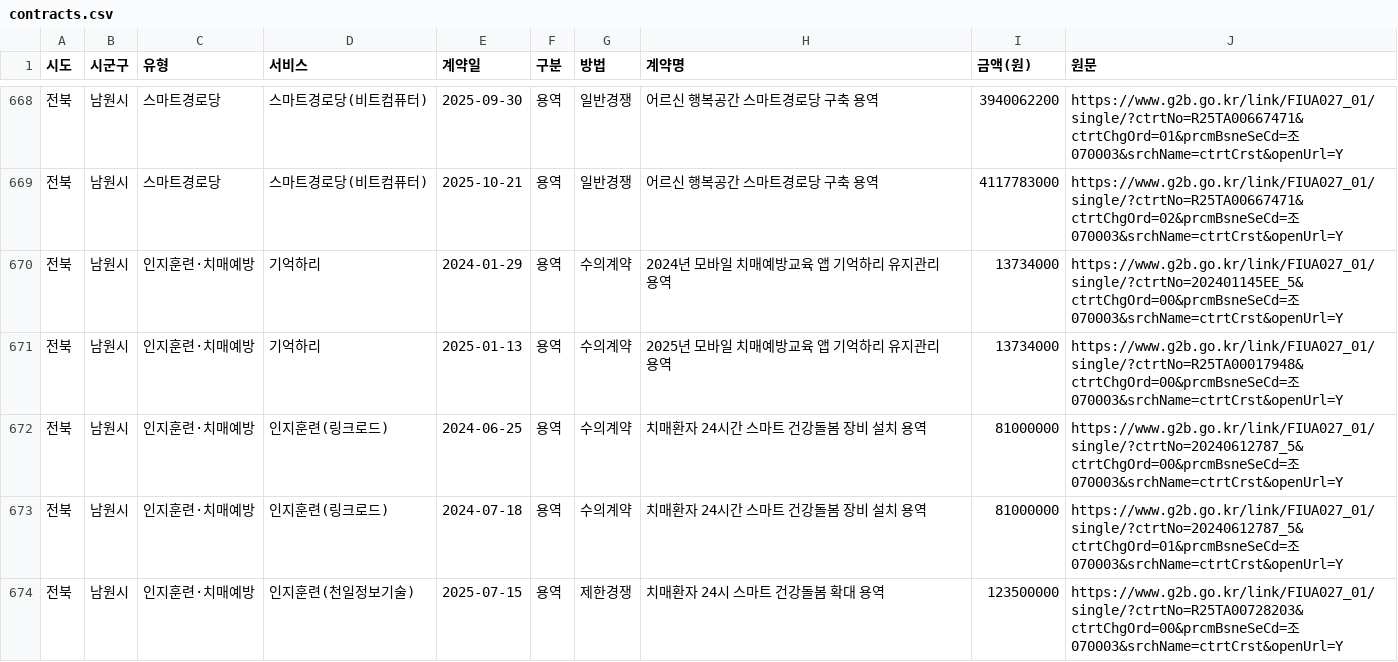
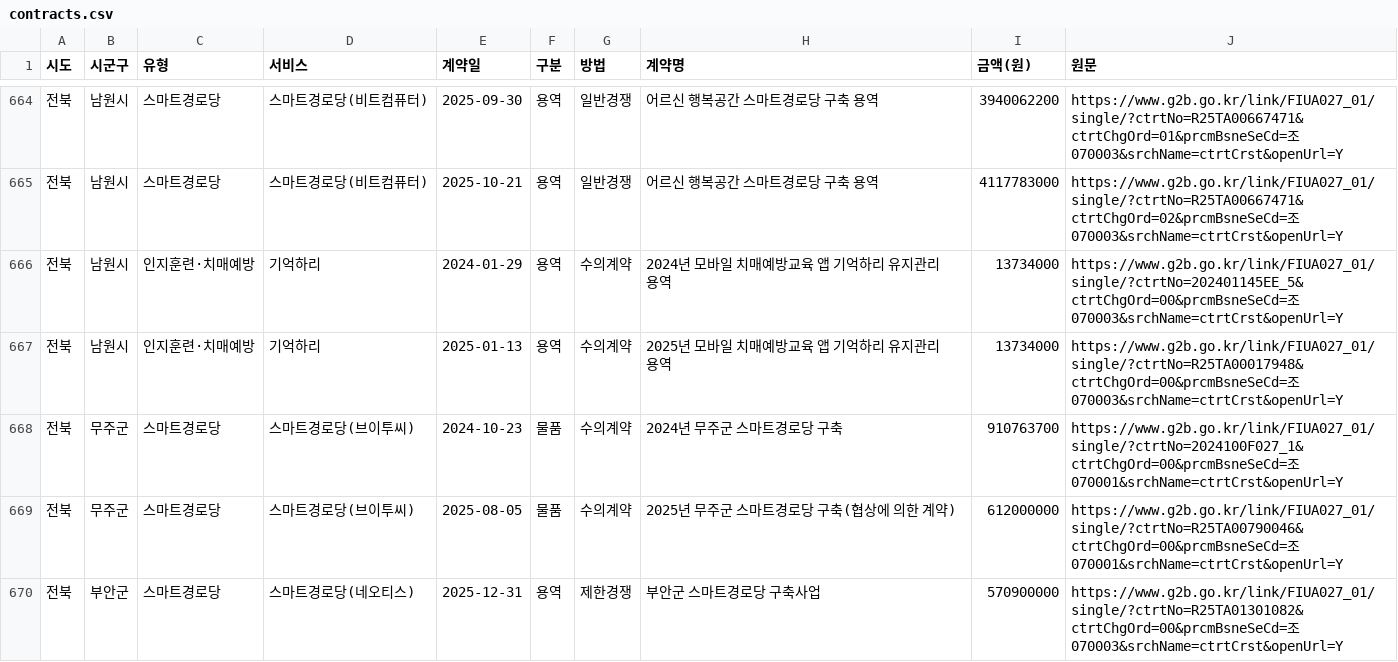
Before and after one commit to butblank-oss/meli.brain, a CSV file: b2g-map/contracts.csv, drawn as a sheet; only a part is shown, gaps mark what is left out; the shorter side is filled out with more unchanged rows; the diff covers the shown part only.

```diff
--- a/b2g-map/contracts.csv
+++ b/b2g-map/contracts.csv
@@ -671,4 +667 @@
 전북,남원시,인지훈련·치매예방,기억하리,2025-01-13,용역,수의계약,2025년 모바일 치매예방교육 앱 기억하리 유지관리 용역,13734000,https://www.g2b.go.kr/link/FIUA027_01/single/?ctrtNo=R25TA00017948&ctrtChgOrd=00&prcmBsneSeCd=조070003&srchName=ctrtCrst&openUrl=Y
-전북,남원시,인지훈련·치매예방,인지훈련(링크로드),2024-06-25,용역,수의계약,치매환자 24시간 스마트 건강돌봄 장비 설치 용역,81000000,https://www.g2b.go.kr/link/FIUA027_01/single/?ctrtNo=20240612787_5&ctrtChgOrd=00&prcmBsneSeCd=조070003&srchName=ctrtCrst&openUrl=Y
-전북,남원시,인지훈련·치매예방,인지훈련(링크로드),2024-07-18,용역,수의계약,치매환자 24시간 스마트 건강돌봄 장비 설치 용역,81000000,https://www.g2b.go.kr/link/FIUA027_01/single/?ctrtNo=20240612787_5&ctrtChgOrd=01&prcmBsneSeCd=조070003&srchName=ctrtCrst&openUrl=Y
-전북,남원시,인지훈련·치매예방,인지훈련(천일정보기술),2025-07-15,용역,제한경쟁,치매환자 24시 스마트 건강돌봄 확대 용역,123500000,https://www.g2b.go.kr/link/FIUA027_01/single/?ctrtNo=R25TA00728203&ctrtChgOrd=00&prcmBsneSeCd=조070003&srchName=ctrtCrst&openUrl=Y
```
Also changed, not shown: 11 removed rows elsewhere in this file, b2g-map/data.csv, 1 other file.
